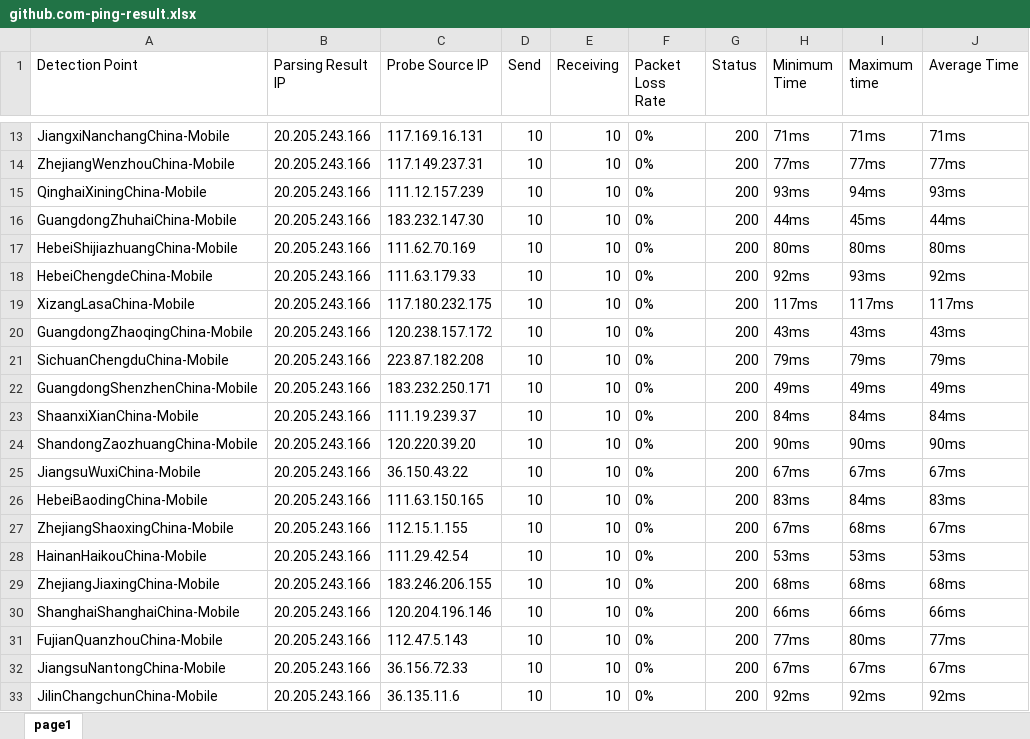
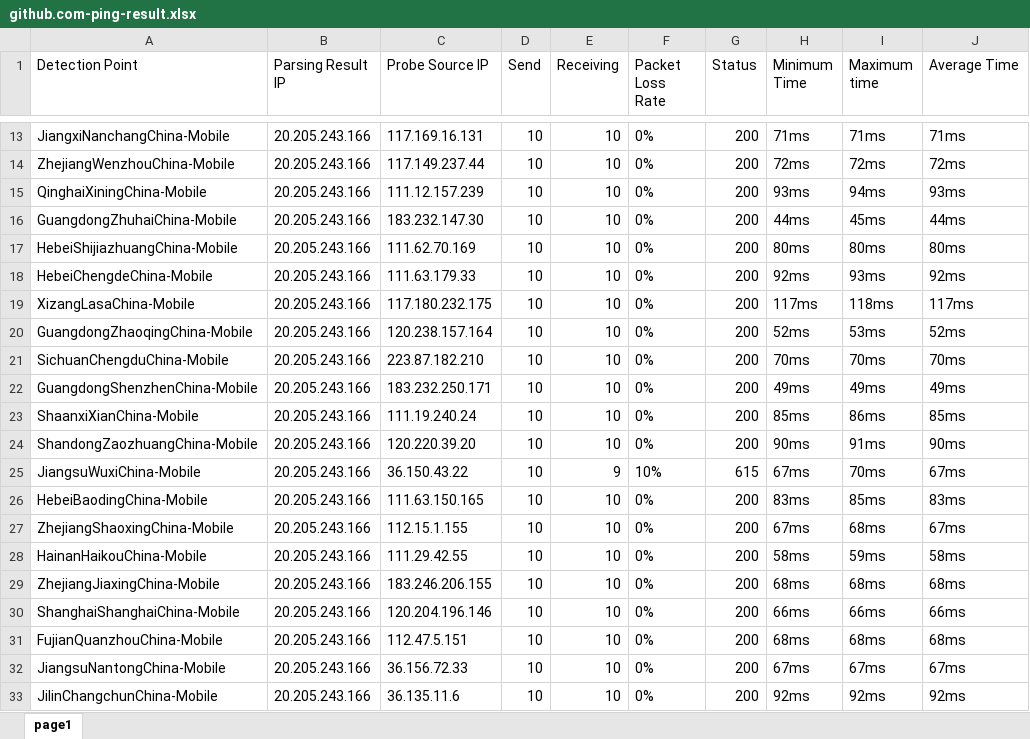
Before and after one commit to h1023605191/aliyun-boce-export, an Excel workbook: downloads/github.com-ping-result.xlsx, sheet page1, drawn as a sheet; only a part is shown, gaps mark what is left out; values as stored, in another font and other column widths than the file's, no borders; the diff covers the shown part only; the diff names each change by its address in the sheet, - before the commit and + after, or states it on an @@ line.

```diff
--- a/downloads/github.com-ping-result.xlsx (sheet page1)
+++ b/downloads/github.com-ping-result.xlsx (sheet page1)
-C14 (Probe Source IP): 117.149.237.31
+C14 (Probe Source IP): 117.149.237.44
-H14 (Minimum Time): 77ms
+H14 (Minimum Time): 72ms
-I14 (Maximum time): 77ms
+I14 (Maximum time): 72ms
-J14 (Average Time): 77ms
+J14 (Average Time): 72ms
-I19 (Maximum time): 117ms
+I19 (Maximum time): 118ms
-C20 (Probe Source IP): 120.238.157.172
+C20 (Probe Source IP): 120.238.157.164
-H20 (Minimum Time): 43ms
+H20 (Minimum Time): 52ms
-I20 (Maximum time): 43ms
+I20 (Maximum time): 53ms
-J20 (Average Time): 43ms
+J20 (Average Time): 52ms
-C21 (Probe Source IP): 223.87.182.208
+C21 (Probe Source IP): 223.87.182.210
-H21 (Minimum Time): 79ms
+H21 (Minimum Time): 70ms
-I21 (Maximum time): 79ms
+I21 (Maximum time): 70ms
-J21 (Average Time): 79ms
+J21 (Average Time): 70ms
-C23 (Probe Source IP): 111.19.239.37
+C23 (Probe Source IP): 111.19.240.24
-H23 (Minimum Time): 84ms
+H23 (Minimum Time): 85ms
-I23 (Maximum time): 84ms
+I23 (Maximum time): 86ms
-J23 (Average Time): 84ms
+J23 (Average Time): 85ms
-I24 (Maximum time): 90ms
+I24 (Maximum time): 91ms
-E25 (Receiving): 10
+E25 (Receiving): 9
-F25 (Packet Loss Rate): 0%
+F25 (Packet Loss Rate): 10%
-G25 (Status): 200
+G25 (Status): 615
-I25 (Maximum time): 67ms
+I25 (Maximum time): 70ms
-I26 (Maximum time): 84ms
+I26 (Maximum time): 85ms
-C28 (Probe Source IP): 111.29.42.54
+C28 (Probe Source IP): 111.29.42.55
-H28 (Minimum Time): 53ms
+H28 (Minimum Time): 58ms
-I28 (Maximum time): 53ms
+I28 (Maximum time): 59ms
-J28 (Average Time): 53ms
+J28 (Average Time): 58ms
-C31 (Probe Source IP): 112.47.5.143
+C31 (Probe Source IP): 112.47.5.151
-H31 (Minimum Time): 77ms
+H31 (Minimum Time): 68ms
-I31 (Maximum time): 80ms
+I31 (Maximum time): 68ms
-J31 (Average Time): 77ms
+J31 (Average Time): 68ms
```
Also changed, not shown: 497 edited cells elsewhere in this sheet.
